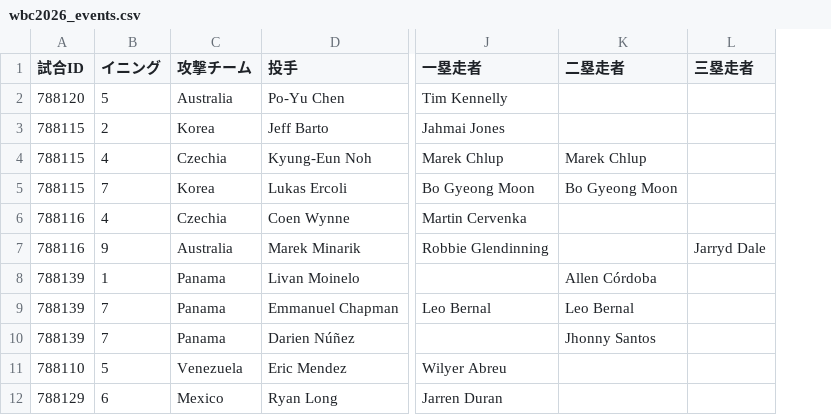
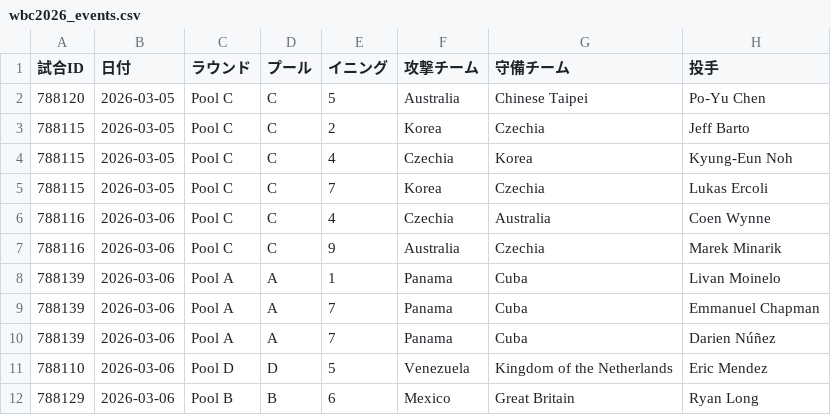
Before and after one commit to 4geru/wbc-2026-data, a CSV file: csv/wbc2026_events.csv, drawn as a sheet; only a part is shown, gaps mark what is left out; removed rows and columns are numbered as before the commit, all else as after; the diff names each change by its address in the sheet, - before the commit and + after, or states it on an @@ line.

```diff
--- a/csv/wbc2026_events.csv
+++ b/csv/wbc2026_events.csv
+column B (日付), rows 2-12: 2026-03-05 | 2026-03-05 | 2026-03-05 | 2026-03-05 | 2026-03-06 | 2026-03-06 | 2026-03-06 | 2026-03-06 | 2026-03-06 | 2026-03-06 | 2026-03-06
+column C (ラウンド), rows 2-12: Pool C | Pool C | Pool C | Pool C | Pool C | Pool C | Pool A | Pool A | Pool A | Pool D | Pool B
+column D (プール), rows 2-12: C | C | C | C | C | C | A | A | A | D | B
+column G (守備チーム), rows 2-12: Chinese Taipei | Czechia | Korea | Czechia | Australia | Czechia | Cuba | Cuba | Cuba | Kingdom of the Netherlands | Great Britain
-column J (一塁走者), rows 2-12: Tim Kennelly | Jahmai Jones | Marek Chlup | Bo Gyeong Moon | Martin Cervenka | Robbie Glendinning |  | Leo Bernal |  | Wilyer Abreu | Jarren Duran
-column K (二塁走者), rows 4-10: Marek Chlup | Bo Gyeong Moon |  |  | Allen Córdoba | Leo Bernal | Jhonny Santos
-column L (三塁走者), row 7: Jarryd Dale
```
Also changed, not shown: csv/wbc2026_games.csv, csv/wbc2026_innings.csv, 4 other files.
